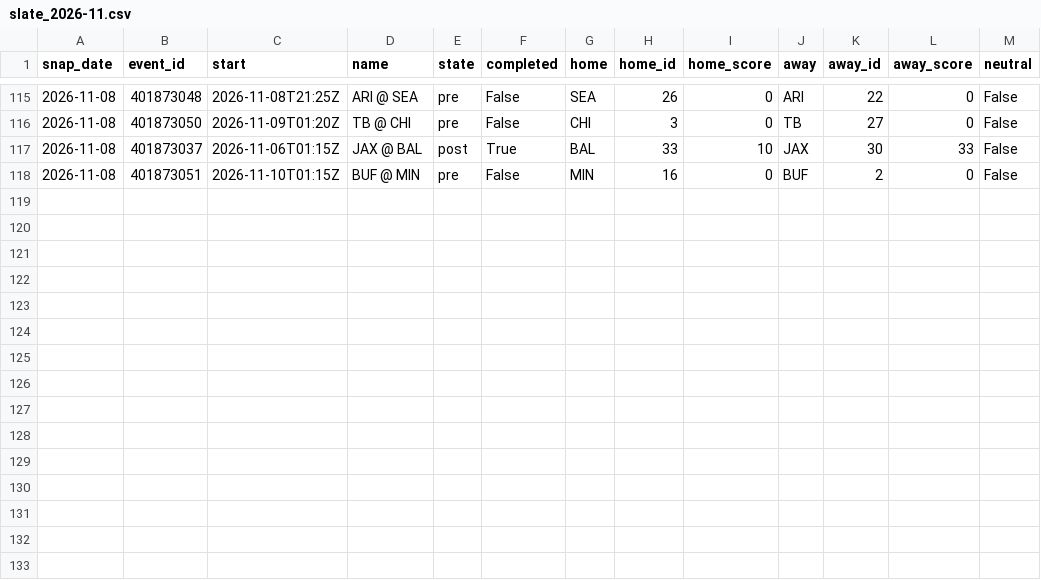
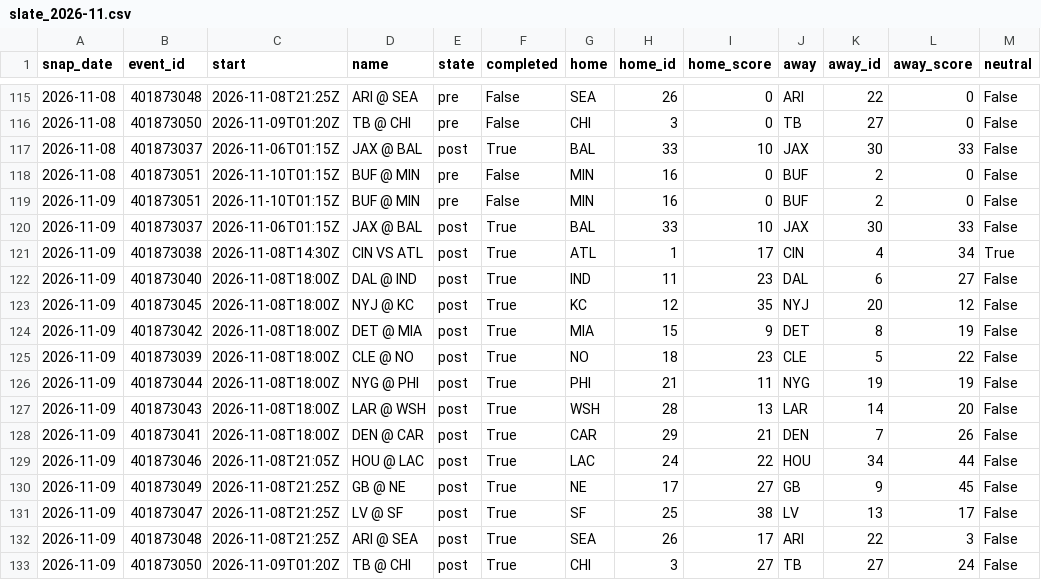
Before and after one commit to azcal/mbm-data, a CSV file: states/nfl/slate_2026-11.csv, drawn as a sheet; only a part is shown, gaps mark what is left out; the diff names each change by its address in the sheet, - before the commit and + after, or states it on an @@ line.

```diff
--- a/states/nfl/slate_2026-11.csv
+++ b/states/nfl/slate_2026-11.csv
+row 119: 2026-11-09 | 401873051 | 2026-11-10T01:15Z | BUF @ MIN | pre | False | MIN | 16 | 0 | BUF | 2 | 0 | False
+row 120: 2026-11-09 | 401873037 | 2026-11-06T01:15Z | JAX @ BAL | post | True | BAL | 33 | 10 | JAX | 30 | 33 | False
+row 121: 2026-11-09 | 401873038 | 2026-11-08T14:30Z | CIN VS ATL | post | True | ATL | 1 | 17 | CIN | 4 | 34 | True
+row 122: 2026-11-09 | 401873040 | 2026-11-08T18:00Z | DAL @ IND | post | True | IND | 11 | 23 | DAL | 6 | 27 | False
+row 123: 2026-11-09 | 401873045 | 2026-11-08T18:00Z | NYJ @ KC | post | True | KC | 12 | 35 | NYJ | 20 | 12 | False
+row 124: 2026-11-09 | 401873042 | 2026-11-08T18:00Z | DET @ MIA | post | True | MIA | 15 | 9 | DET | 8 | 19 | False
+row 125: 2026-11-09 | 401873039 | 2026-11-08T18:00Z | CLE @ NO | post | True | NO | 18 | 23 | CLE | 5 | 22 | False
+row 126: 2026-11-09 | 401873044 | 2026-11-08T18:00Z | NYG @ PHI | post | True | PHI | 21 | 11 | NYG | 19 | 19 | False
+row 127: 2026-11-09 | 401873043 | 2026-11-08T18:00Z | LAR @ WSH | post | True | WSH | 28 | 13 | LAR | 14 | 20 | False
+row 128: 2026-11-09 | 401873041 | 2026-11-08T18:00Z | DEN @ CAR | post | True | CAR | 29 | 21 | DEN | 7 | 26 | False
+row 129: 2026-11-09 | 401873046 | 2026-11-08T21:05Z | HOU @ LAC | post | True | LAC | 24 | 22 | HOU | 34 | 44 | False
+row 130: 2026-11-09 | 401873049 | 2026-11-08T21:25Z | GB @ NE | post | True | NE | 17 | 27 | GB | 9 | 45 | False
+row 131: 2026-11-09 | 401873047 | 2026-11-08T21:25Z | LV @ SF | post | True | SF | 25 | 38 | LV | 13 | 17 | False
+row 132: 2026-11-09 | 401873048 | 2026-11-08T21:25Z | ARI @ SEA | post | True | SEA | 26 | 17 | ARI | 22 | 3 | False
+row 133: 2026-11-09 | 401873050 | 2026-11-09T01:20Z | TB @ CHI | post | True | CHI | 3 | 27 | TB | 27 | 24 | False
```
Also changed, not shown: states/nba/slate_2026-11.csv, states/ncaaf/injuries_2026-11.csv, 9 other files.
